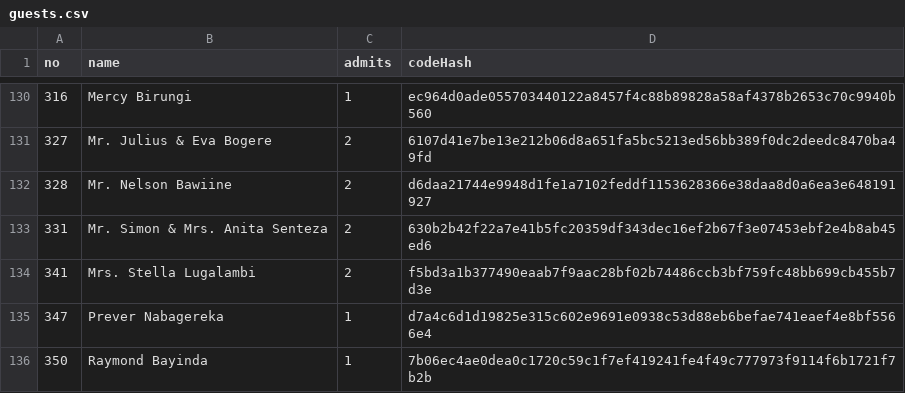
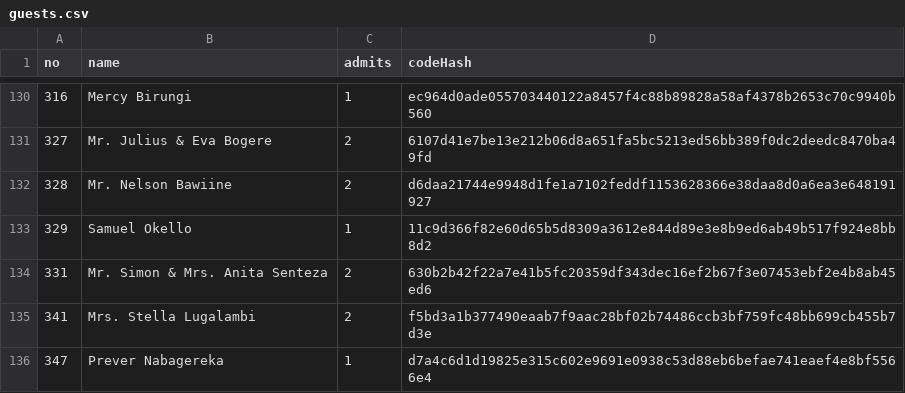
Before and after one commit to Rwothoromo/wedding-gate, a CSV file: guests.csv, drawn as a sheet; only a part is shown, gaps mark what is left out; the shorter side is filled out with more unchanged rows.

```diff
--- a/guests.csv
+++ b/guests.csv
@@ -132,2 +132,3 @@ no,name,admits,codeHash
 328,Mr. Nelson Bawiine,2,d6daa21744e9948d1fe1a7102feddf1153628366e38daa8d0a6ea3e648191927
+329,Samuel Okello,1,11c9d366f82e60d65b5d8309a3612e844d89e3e8b9ed6ab49b517f924e8bb8d2
 331,Mr. Simon & Mrs. Anita Senteza,2,630b2b42f22a7e41b5fc20359df343dec16ef2b67f3e07453ebf2e4b8ab45ed6
```
Also changed, not shown: 1 other file.
